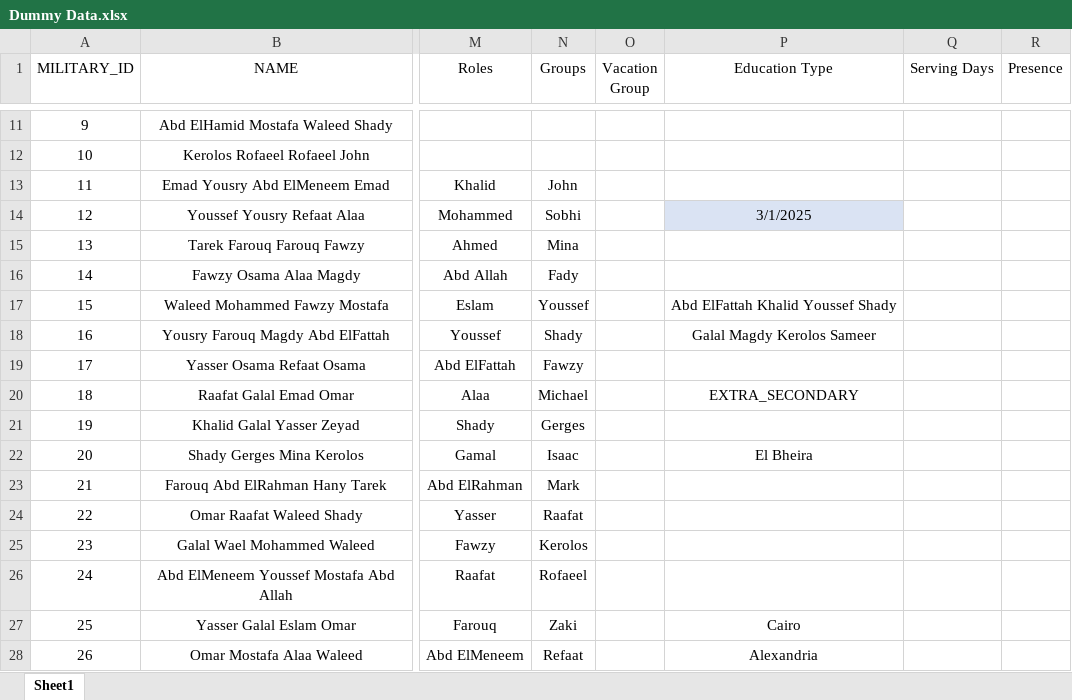
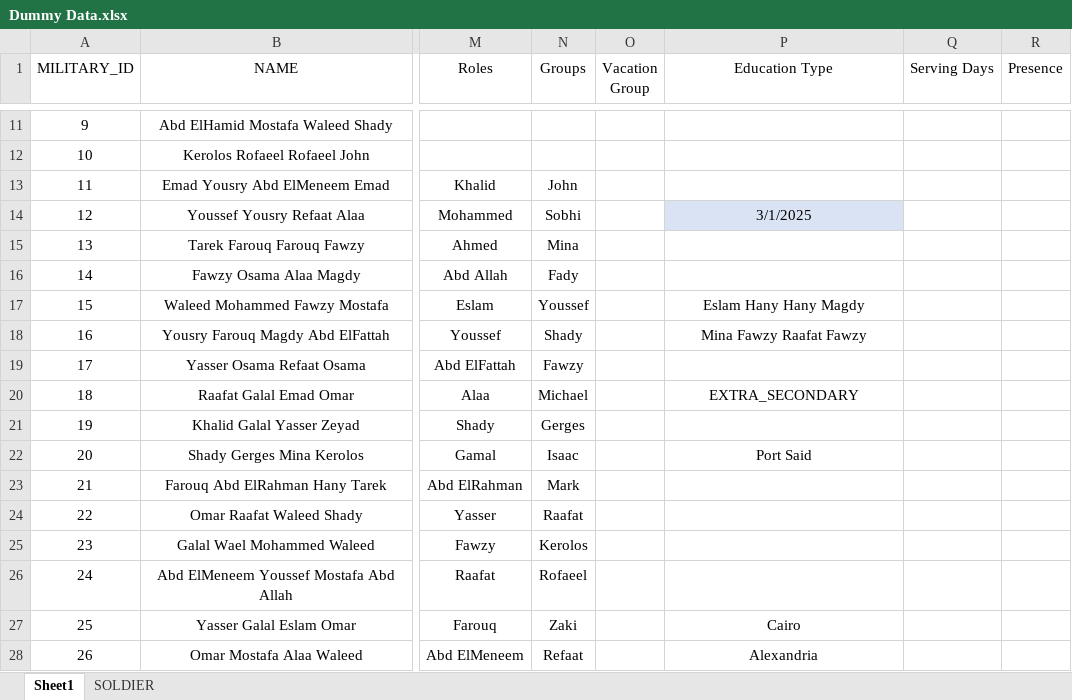
Before and after one commit to Khalid-Tarek/MUP, an Excel workbook: Dummy Data.xlsx, sheet Sheet1, drawn as a sheet; only a part is shown, gaps mark what is left out; values as stored, in another font and other column widths than the file's, no borders; table styles not drawn; the diff names each change by its address in the sheet, - before the commit and + after, or states it on an @@ line.

```diff
--- a/Dummy Data.xlsx (sheet Sheet1)
+++ b/Dummy Data.xlsx (sheet Sheet1)
+sheet tab: SOLDIER
-P17 (Education Type): Abd ElFattah Khalid Youssef Shady
+P17 (Education Type): Eslam Hany Hany Magdy
-P18 (Education Type): Galal Magdy Kerolos Sameer
+P18 (Education Type): Mina Fawzy Raafat Fawzy
-P22 (Education Type): El Bheira
+P22 (Education Type): Port Said
```
Also changed, not shown: 1 other file.
